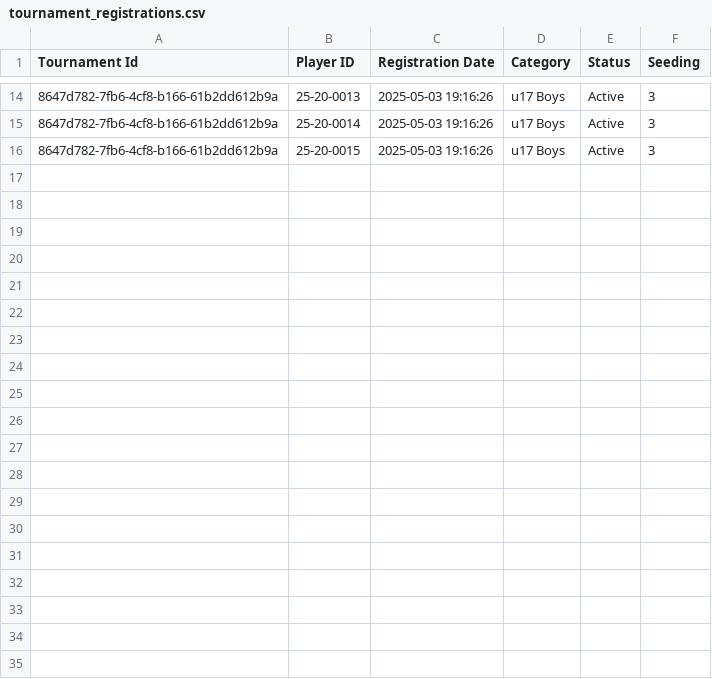
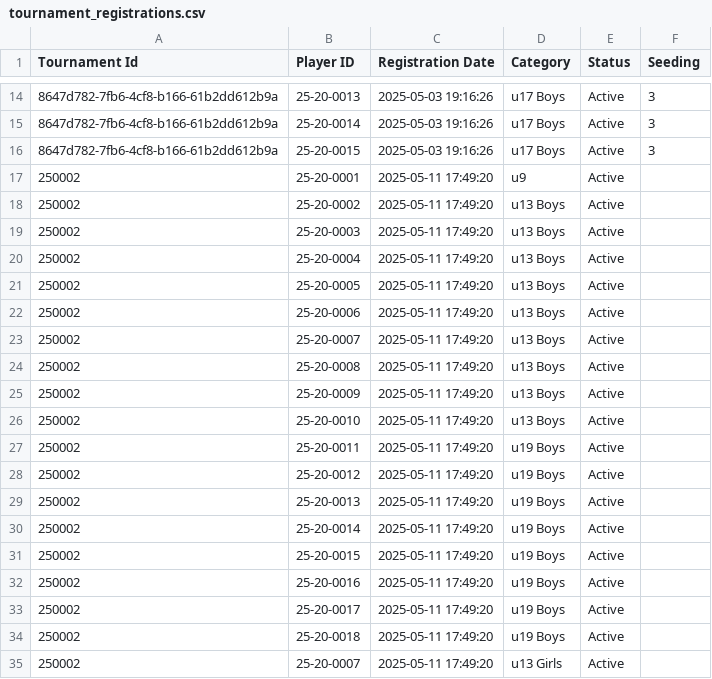
Before and after one commit to achalp1p1/tounamentapp, a CSV file: tournament_registrations.csv, drawn as a sheet; only a part is shown, gaps mark what is left out; the diff covers the shown part only; the diff names each change by its address in the sheet, - before the commit and + after, or states it on an @@ line.

```diff
--- a/tournament_registrations.csv
+++ b/tournament_registrations.csv
+row 17: 250002 | 25-20-0001 | 2025-05-11 17:49:20 | u9 | Active
+row 18: 250002 | 25-20-0002 | 2025-05-11 17:49:20 | u13 Boys | Active
+row 19: 250002 | 25-20-0003 | 2025-05-11 17:49:20 | u13 Boys | Active
+row 20: 250002 | 25-20-0004 | 2025-05-11 17:49:20 | u13 Boys | Active
+row 21: 250002 | 25-20-0005 | 2025-05-11 17:49:20 | u13 Boys | Active
+row 22: 250002 | 25-20-0006 | 2025-05-11 17:49:20 | u13 Boys | Active
+row 23: 250002 | 25-20-0007 | 2025-05-11 17:49:20 | u13 Boys | Active
+row 24: 250002 | 25-20-0008 | 2025-05-11 17:49:20 | u13 Boys | Active
+row 25: 250002 | 25-20-0009 | 2025-05-11 17:49:20 | u13 Boys | Active
+row 26: 250002 | 25-20-0010 | 2025-05-11 17:49:20 | u13 Boys | Active
+row 27: 250002 | 25-20-0011 | 2025-05-11 17:49:20 | u19 Boys | Active
+row 28: 250002 | 25-20-0012 | 2025-05-11 17:49:20 | u19 Boys | Active
+row 29: 250002 | 25-20-0013 | 2025-05-11 17:49:20 | u19 Boys | Active
+row 30: 250002 | 25-20-0014 | 2025-05-11 17:49:20 | u19 Boys | Active
+row 31: 250002 | 25-20-0015 | 2025-05-11 17:49:20 | u19 Boys | Active
+row 32: 250002 | 25-20-0016 | 2025-05-11 17:49:20 | u19 Boys | Active
+row 33: 250002 | 25-20-0017 | 2025-05-11 17:49:20 | u19 Boys | Active
+row 34: 250002 | 25-20-0018 | 2025-05-11 17:49:20 | u19 Boys | Active
+row 35: 250002 | 25-20-0007 | 2025-05-11 17:49:20 | u13 Girls | Active
```
Also changed, not shown: 11 added rows elsewhere in this file, tournament_categories.csv, tournaments.csv, 6 other files.
